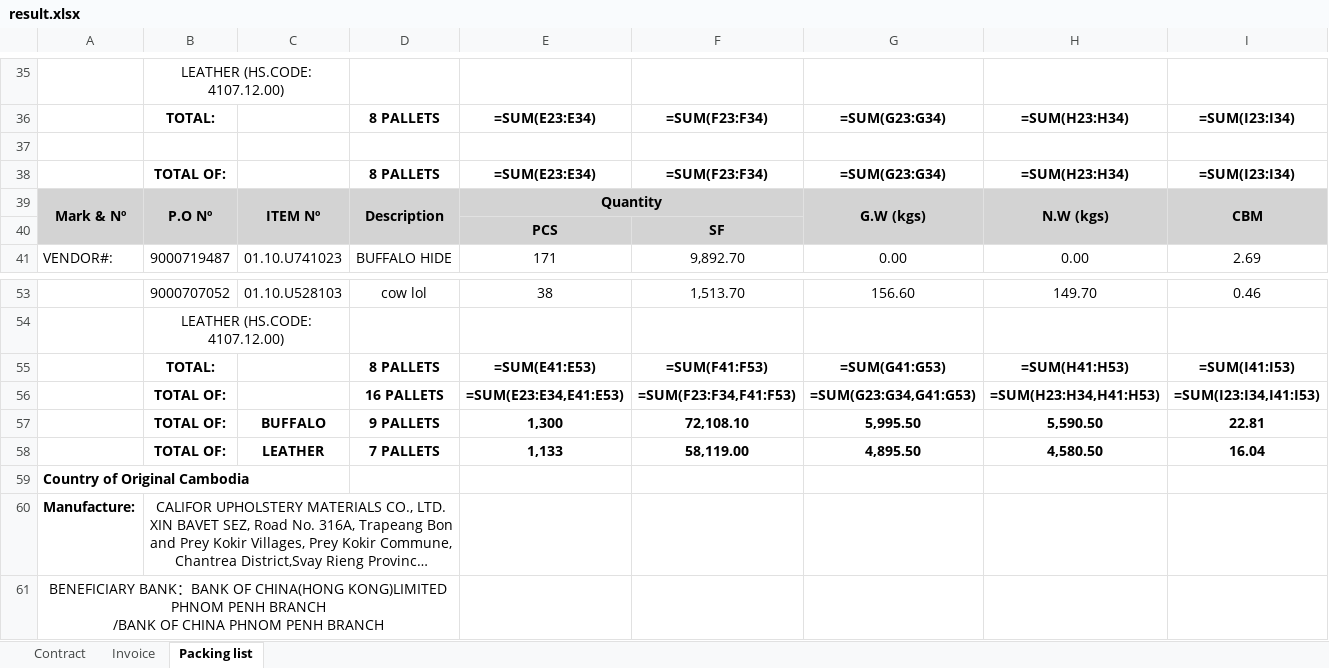
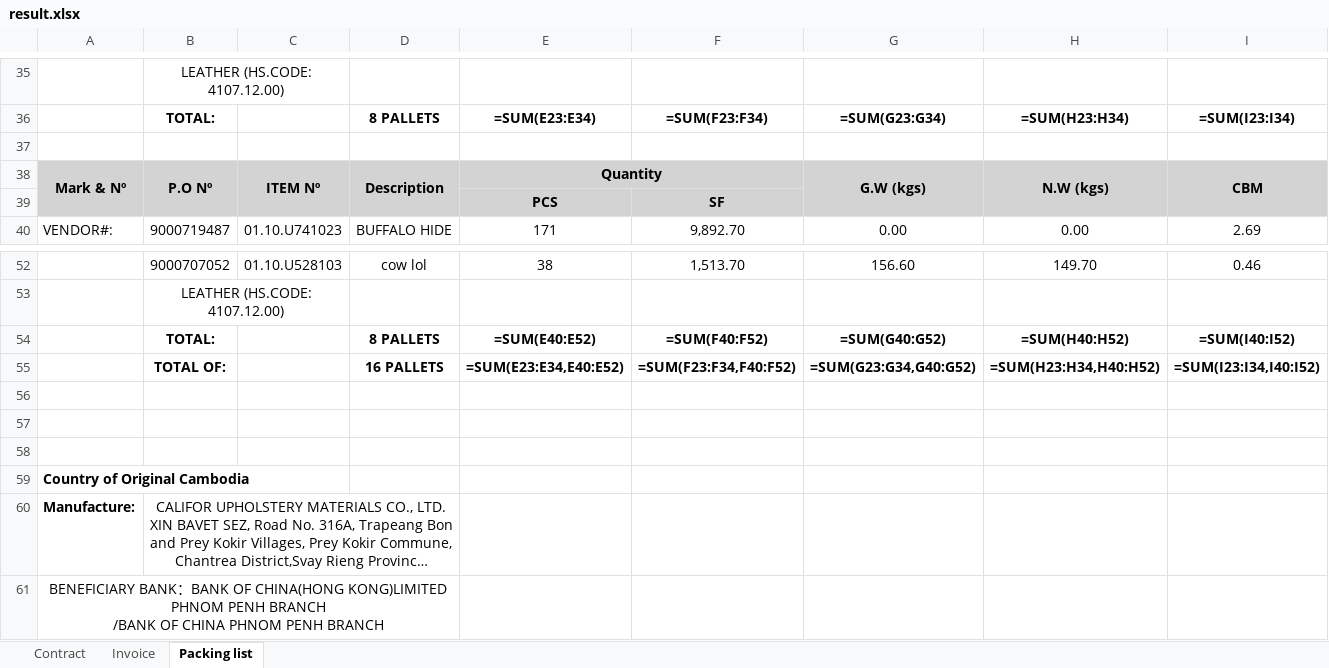
Before and after one commit to GiyoXD/refactor-code, an Excel workbook: result.xlsx, sheet Packing list, drawn as a sheet; only a part is shown, gaps mark what is left out; long unchanged cells end in …; values as stored, in another font and other column widths than the file's, no borders; formulas without a stored value are shown as written; charts and pictures not drawn; removed rows and columns are numbered as before the commit, all else as after; the diff names each change by its address in the sheet, - before the commit and + after, or states it on an @@ line.

Commit message:
fix grand footer bug where it appear every table

```diff
--- a/result.xlsx (sheet Packing list)
+++ b/result.xlsx (sheet Packing list)
-row 38:  | TOTAL OF: |  | 8 PALLETS | =SUM(E23:E34) | =SUM(F23:F34) | =SUM(G23:G34) | =SUM(H23:H34) | =SUM(I23:I34)
-E54: =SUM(E41:E53)
+E54: =SUM(E40:E52)
-F54: =SUM(F41:F53)
+F54: =SUM(F40:F52)
-G54: =SUM(G41:G53)
+G54: =SUM(G40:G52)
-H54: =SUM(H41:H53)
+H54: =SUM(H40:H52)
-I54: =SUM(I41:I53)
+I54: =SUM(I40:I52)
-E55: =SUM(E23:E34,E41:E53)
+E55: =SUM(E23:E34,E40:E52)
-F55: =SUM(F23:F34,F41:F53)
+F55: =SUM(F23:F34,F40:F52)
-G55: =SUM(G23:G34,G41:G53)
+G55: =SUM(G23:G34,G40:G52)
-H55: =SUM(H23:H34,H41:H53)
+H55: =SUM(H23:H34,H40:H52)
-I55: =SUM(I23:I34,I41:I53)
+I55: =SUM(I23:I34,I40:I52)
-row 56:  | TOTAL OF: | BUFFALO | 9 PALLETS | 1,300 | 72,108.10 | 5,995.50 | 5,590.50 | 22.81
+row 56: (empty)
-row 57:  | TOTAL OF: | LEATHER | 7 PALLETS | 1,133 | 58,119.00 | 4,895.50 | 4,580.50 | 16.04
+row 57: (empty)
+row 58: (empty)
```
Also changed, not shown: 1 other file.
